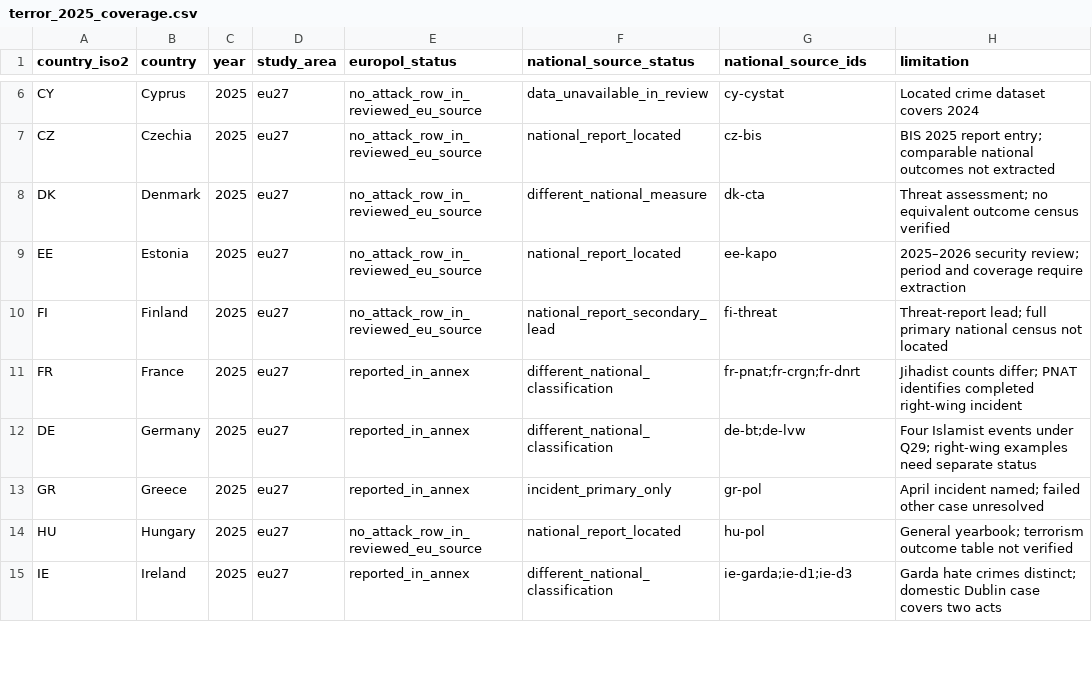
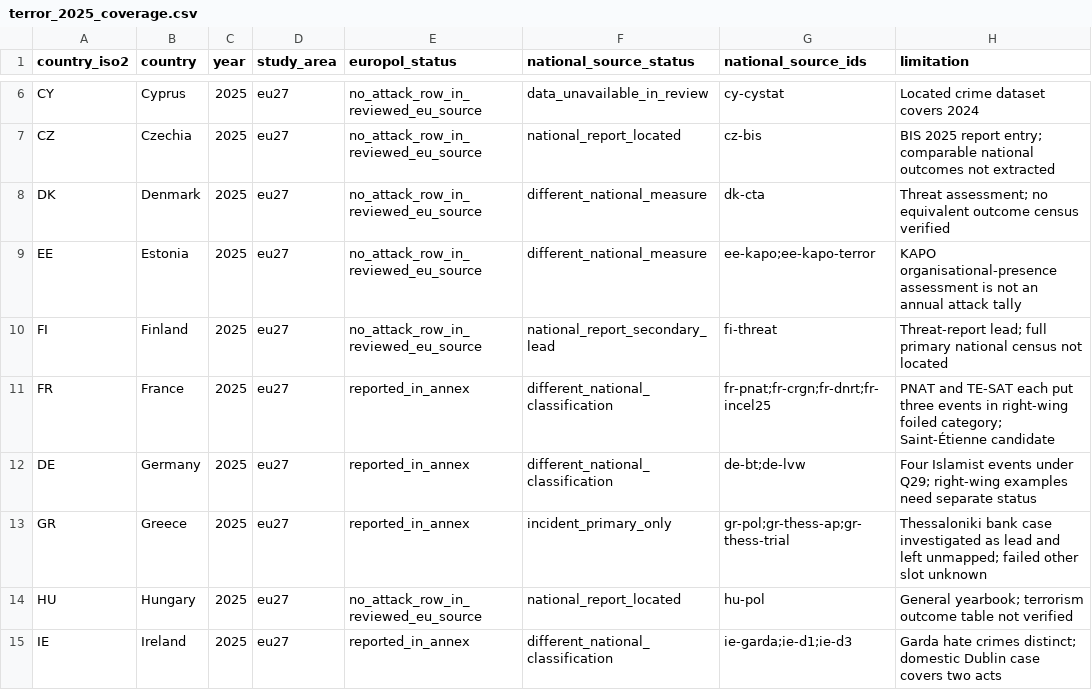
Before and after one commit to npccryptodude-hash/npcsignals, a CSV file: research/terror-in-eu-eea/data/terror_2025_coverage.csv, drawn as a sheet; only a part is shown, gaps mark what is left out; the diff covers the shown part only.

```diff
--- a/research/terror-in-eu-eea/data/terror_2025_coverage.csv
+++ b/research/terror-in-eu-eea/data/terror_2025_coverage.csv
@@ -8,7 +8,7 @@ CZ,Czechia,2025,eu27,no_attack_row_in_reviewed_eu_source,national_report_located
 DK,Denmark,2025,eu27,no_attack_row_in_reviewed_eu_source,different_national_measure,dk-cta,Threat assessment; no equivalent outcome census verified
-EE,Estonia,2025,eu27,no_attack_row_in_reviewed_eu_source,national_report_located,ee-kapo,2025–2026 security review; period and coverage require extraction
+EE,Estonia,2025,eu27,no_attack_row_in_reviewed_eu_source,different_national_measure,ee-kapo;ee-kapo-terror,KAPO organisational-presence assessment is not an annual attack tally
 FI,Finland,2025,eu27,no_attack_row_in_reviewed_eu_source,national_report_secondary_lead,fi-threat,Threat-report lead; full primary national census not located
-FR,France,2025,eu27,reported_in_annex,different_national_classification,fr-pnat;fr-crgn;fr-dnrt,Jihadist counts differ; PNAT identifies completed right-wing incident
+FR,France,2025,eu27,reported_in_annex,different_national_classification,fr-pnat;fr-crgn;fr-dnrt;fr-incel25,PNAT and TE-SAT each put three events in right-wing foiled category; Saint-Étienne candidate
 DE,Germany,2025,eu27,reported_in_annex,different_national_classification,de-bt;de-lvw,Four Islamist events under Q29; right-wing examples need separate status
-GR,Greece,2025,eu27,reported_in_annex,incident_primary_only,gr-pol,April incident named; failed other case unresolved
+GR,Greece,2025,eu27,reported_in_annex,incident_primary_only,gr-pol;gr-thess-ap;gr-thess-trial,Thessaloniki bank case investigated as lead and left unmapped; failed other slot unknown
 HU,Hungary,2025,eu27,no_attack_row_in_reviewed_eu_source,national_report_located,hu-pol,General yearbook; terrorism outcome table not verified
```
Also changed, not shown: 16 edited cells elsewhere in this file, research/terror-in-eu-eea/data/terror_2025_additional_sources.csv, research/terror-in-eu-eea/data/terror_2025_country_statistics.csv, 5 other files.
